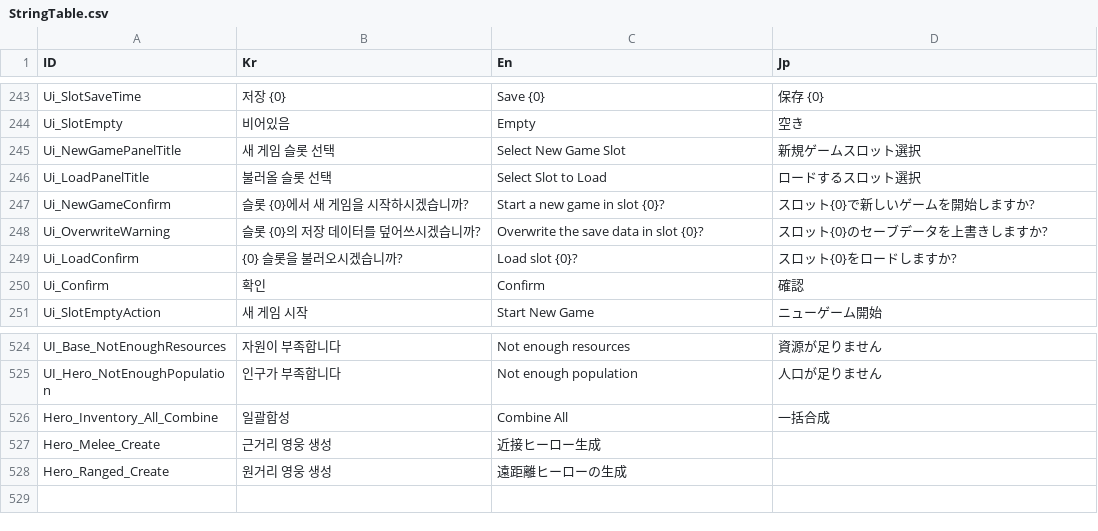
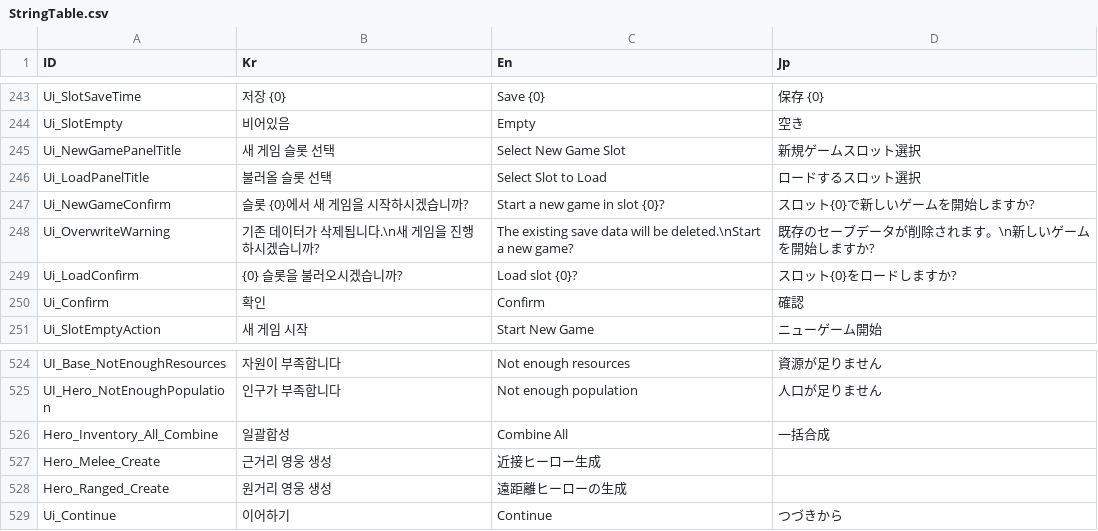
Before and after one commit to Miniro9322/TeamProject, a CSV file: Assets/Resources/DataTable/StringTable.csv, drawn as a sheet; only a part is shown, gaps mark what is left out.

Commit message:
08-28 세이브 슬롯 단일화
- 세이브 슬롯 1개로 제한.
- 세이브 슬롯 선택창 제거
- 이어하기 시 최신 버전 이어하기로 변경
- 시작 버튼은 기존 저장 데이터 있을시 확인 문구 출력

```diff
--- a/Assets/Resources/DataTable/StringTable.csv
+++ b/Assets/Resources/DataTable/StringTable.csv
@@ -247,3 +247,3 @@ Ui_LoadPanelTitle,불러올 슬롯 선택,Select Slot to Load,ロードするス
 Ui_NewGameConfirm,슬롯 {0}에서 새 게임을 시작하시겠습니까?,Start a new game in slot {0}?,スロット{0}で新しいゲームを開始しますか?
-Ui_OverwriteWarning,슬롯 {0}의 저장 데이터를 덮어쓰시겠습니까?,Overwrite the save data in slot {0}?,スロット{0}のセーブデータを上書きしますか?
+Ui_OverwriteWarning,기존 데이터가 삭제됩니다.\n새 게임을 진행하시겠습니까?,The existing save data will be deleted.\nStart a new game?,既存のセーブデータが削除されます。\n新しいゲームを開始しますか?
 Ui_LoadConfirm,{0} 슬롯을 불러오시겠습니까?,Load slot {0}?,スロット{0}をロードしますか?
@@ -528 +528,2 @@ Hero_Melee_Create,근거리 영웅 생성,近接ヒーロー生成,
 Hero_Ranged_Create,원거리 영웅 생성,遠距離ヒーローの生成,
+Ui_Continue,이어하기,Continue,つづきから
```
Also changed, not shown: 9 other files.
